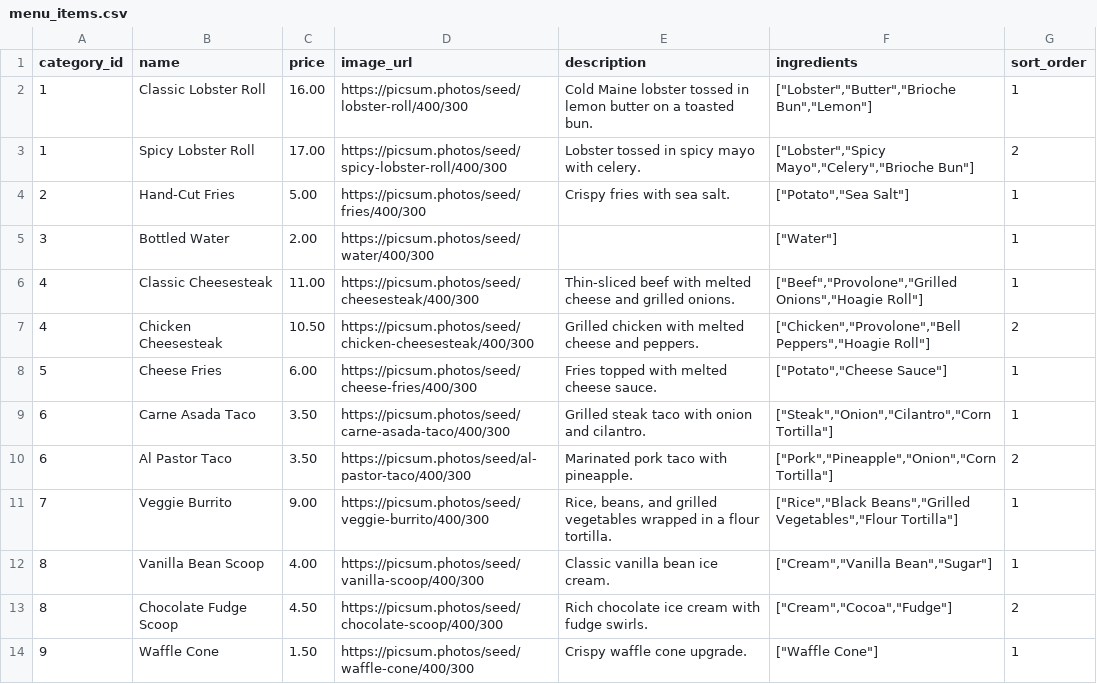
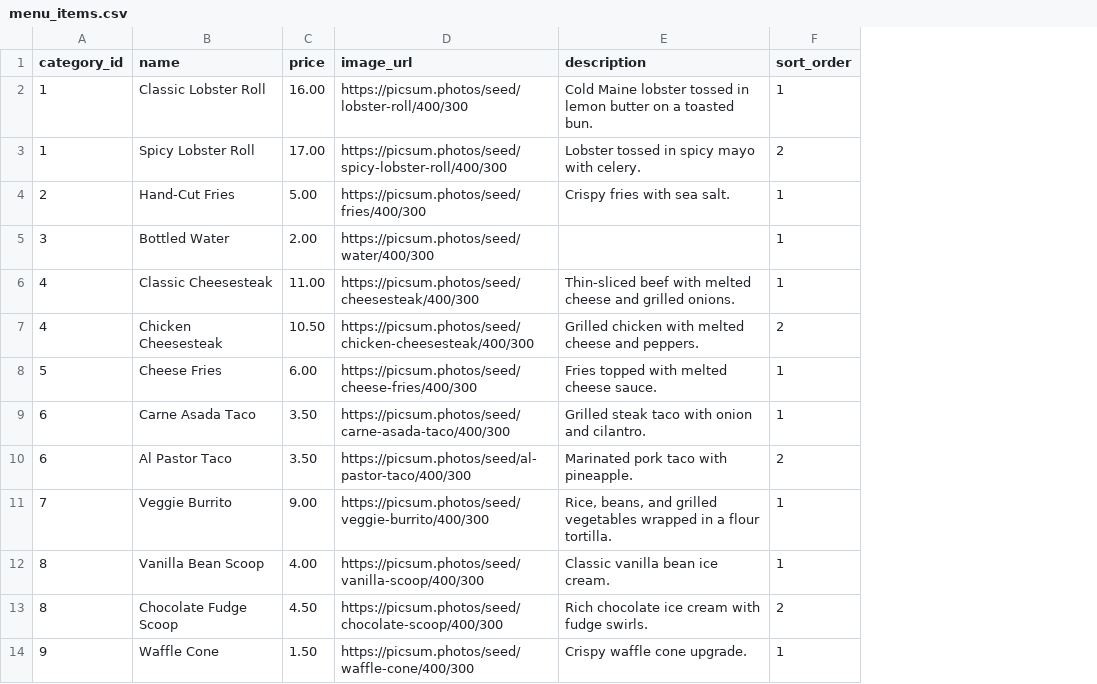
Before and after one commit to bstump/grubbly-claude, a CSV file: xano/seeds/menu_items.csv, drawn as a sheet; the diff names each change by its address in the sheet, - before the commit and + after, or states it on an @@ line.

Commit message:
Menu item integration updates.

```diff
--- a/xano/seeds/menu_items.csv
+++ b/xano/seeds/menu_items.csv
-column F (ingredients), rows 2-14: ["Lobster","Butter","Brioche Bun","Lemon"] | ["Lobster","Spicy Mayo","Celery","Brioche Bun"] | ["Potato","Sea Salt"] | ["Water"] | ["Beef","Provolone","Grilled Onions","Hoagie Roll"] | ["Chicken","Provolone","Bell Peppers","Hoagie Roll"] | ["Potato","Cheese Sauce"] | ["Steak","Onion","Cilantro","Corn Tortilla"] | ["Pork","Pineapple","Onion","Corn Tortilla"] | ["Rice","Black Beans","Grilled Vegetables","Flour Tortilla"] | ["Cream","Vanilla Bean","Sugar"] | ["Cream","Cocoa","Fudge"] | ["Waffle Cone"]
```
Also changed, not shown: 3 other files.
